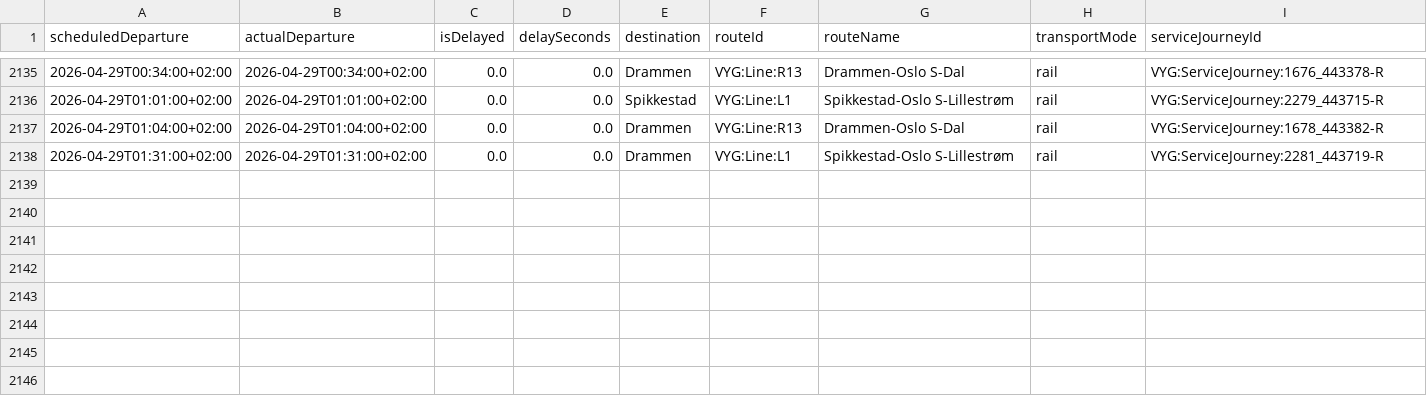
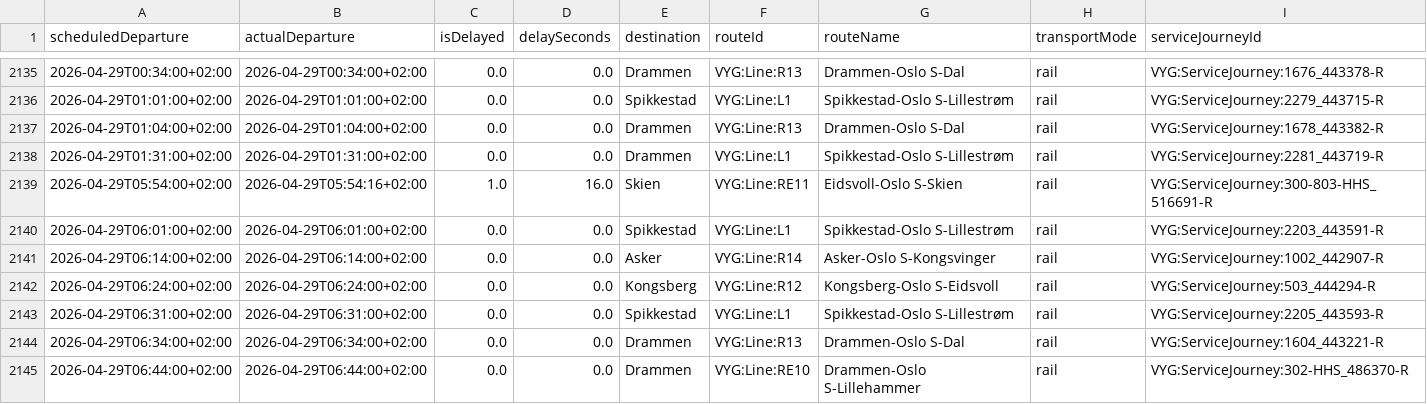
Before and after one commit to simenoddenhansen/togtider, a CSV file: reiser_oslo_sandvika/Alle_reiser_Oslo_Sandvika.csv, drawn as a sheet; only a part is shown, gaps mark what is left out.

```diff
--- a/reiser_oslo_sandvika/Alle_reiser_Oslo_Sandvika.csv
+++ b/reiser_oslo_sandvika/Alle_reiser_Oslo_Sandvika.csv
@@ -2138 +2138,8 @@ scheduledDeparture,actualDeparture,isDelayed,delaySeconds,destination,routeId,ro
 2026-04-29T01:31:00+02:00,2026-04-29T01:31:00+02:00,0.0,0.0,Drammen,VYG:Line:L1,Spikkestad-Oslo S-Lillestrøm,rail,VYG:ServiceJourney:2281_443719-R
+2026-04-29T05:54:00+02:00,2026-04-29T05:54:16+02:00,1.0,16.0,Skien,VYG:Line:RE11,Eidsvoll-Oslo S-Skien,rail,VYG:ServiceJourney:300-803-HHS_516691-R
+2026-04-29T06:01:00+02:00,2026-04-29T06:01:00+02:00,0.0,0.0,Spikkestad,VYG:Line:L1,Spikkestad-Oslo S-Lillestrøm,rail,VYG:ServiceJourney:2203_443591-R
+2026-04-29T06:14:00+02:00,2026-04-29T06:14:00+02:00,0.0,0.0,Asker,VYG:Line:R14,Asker-Oslo S-Kongsvinger,rail,VYG:ServiceJourney:1002_442907-R
+2026-04-29T06:24:00+02:00,2026-04-29T06:24:00+02:00,0.0,0.0,Kongsberg,VYG:Line:R12,Kongsberg-Oslo S-Eidsvoll,rail,VYG:ServiceJourney:503_444294-R
+2026-04-29T06:31:00+02:00,2026-04-29T06:31:00+02:00,0.0,0.0,Spikkestad,VYG:Line:L1,Spikkestad-Oslo S-Lillestrøm,rail,VYG:ServiceJourney:2205_443593-R
+2026-04-29T06:34:00+02:00,2026-04-29T06:34:00+02:00,0.0,0.0,Drammen,VYG:Line:R13,Drammen-Oslo S-Dal,rail,VYG:ServiceJourney:1604_443221-R
+2026-04-29T06:44:00+02:00,2026-04-29T06:44:00+02:00,0.0,0.0,Drammen,VYG:Line:RE10,Drammen-Oslo S-Lillehammer,rail,VYG:ServiceJourney:302-HHS_486370-R
```
Also changed, not shown: 3 other files.
